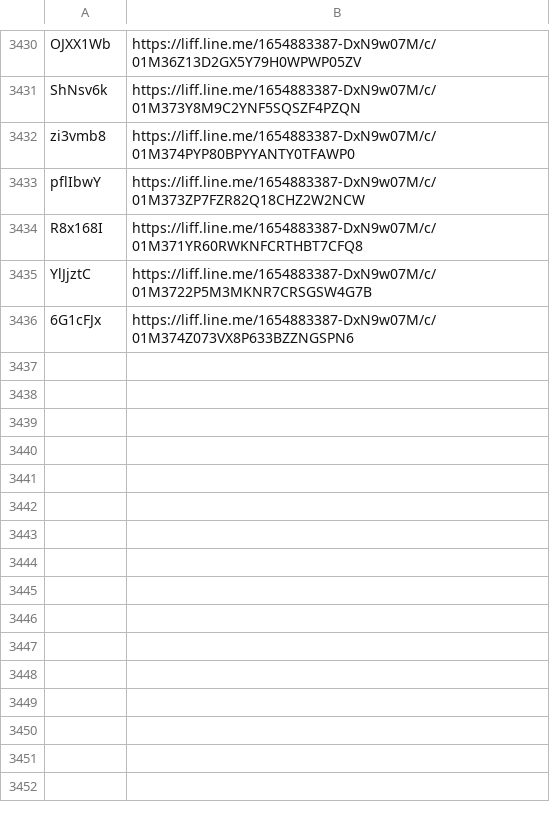
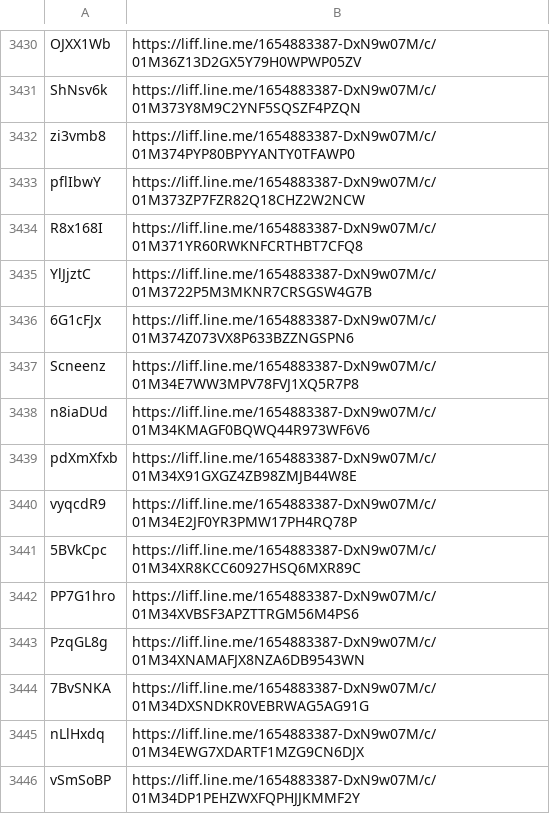
Before and after one commit to wowack7/beybuilder, a TSV file: data/draw/mapping.tsv, drawn as a sheet; only a part is shown, gaps mark what is left out; the diff names each change by its address in the sheet, - before the commit and + after, or states it on an @@ line.

Commit message:
chore(draw): 同步上游新公布的店家

```diff
--- a/data/draw/mapping.tsv
+++ b/data/draw/mapping.tsv
+row 3437: Scneenz | https://liff.line.me/1654883387-DxN9w07M/c/01M34E7WW3MPV78FVJ1XQ5R7P8
+row 3438: n8iaDUd | https://liff.line.me/1654883387-DxN9w07M/c/01M34KMAGF0BQWQ44R973WF6V6
+row 3439: pdXmXfxb | https://liff.line.me/1654883387-DxN9w07M/c/01M34X91GXGZ4ZB98ZMJB44W8E
+row 3440: vyqcdR9 | https://liff.line.me/1654883387-DxN9w07M/c/01M34E2JF0YR3PMW17PH4RQ78P
+row 3441: 5BVkCpc | https://liff.line.me/1654883387-DxN9w07M/c/01M34XR8KCC60927HSQ6MXR89C
+row 3442: PP7G1hro | https://liff.line.me/1654883387-DxN9w07M/c/01M34XVBSF3APZTTRGM56M4PS6
+row 3443: PzqGL8g | https://liff.line.me/1654883387-DxN9w07M/c/01M34XNAMAFJX8NZA6DB9543WN
+row 3444: 7BvSNKA | https://liff.line.me/1654883387-DxN9w07M/c/01M34DXSNDKR0VEBRWAG5AG91G
+row 3445: nLlHxdq | https://liff.line.me/1654883387-DxN9w07M/c/01M34EWG7XDARTF1MZG9CN6DJX
+row 3446: vSmSoBP | https://liff.line.me/1654883387-DxN9w07M/c/01M34DP1PEHZWXFQPHJJKMMF2Y
```
Also changed, not shown: data/draw/item_seen.tsv, 3 other files.
